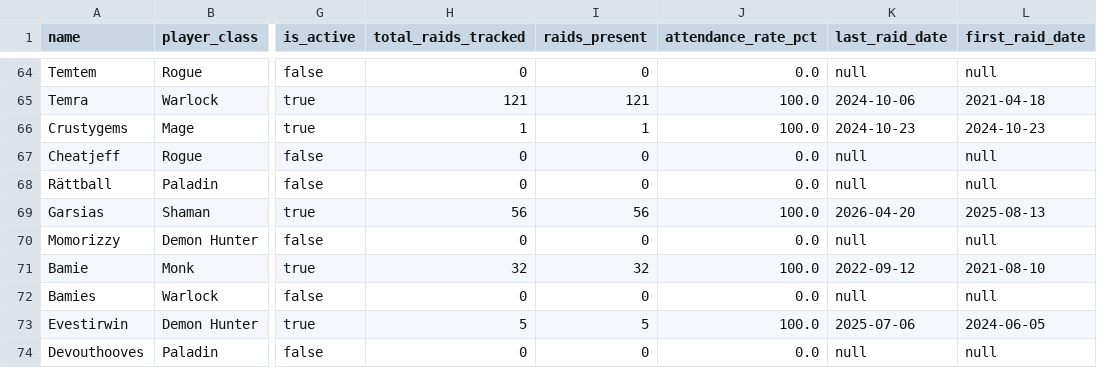
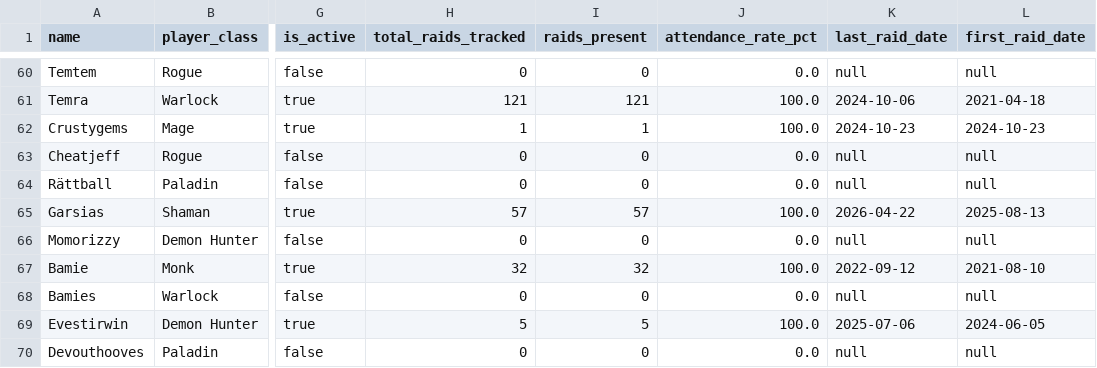
Before and after one commit to richmulvany/sc-warcraftlogs-analytics, a CSV file: frontend/public/data/gold_raid_team.csv, drawn as a sheet; only a part is shown, gaps mark what is left out; addresses are those after the commit; the diff covers the shown part only; the diff names each change by its address in the sheet, - before the commit and + after, or states it on an @@ line.

```diff
--- a/frontend/public/data/gold_raid_team.csv
+++ b/frontend/public/data/gold_raid_team.csv
-H65 (total_raids_tracked): 56
+H65 (total_raids_tracked): 57
-I65 (raids_present): 56
+I65 (raids_present): 57
-K65 (last_raid_date): 2026-04-20
+K65 (last_raid_date): 2026-04-22
```
Also changed, not shown: 4 removed rows and 51 edited cells elsewhere in this file, frontend/public/data/gold_boss_progress_history.csv, frontend/public/data/gold_player_mplus_dungeon_breakdown.csv, 49 other files.
